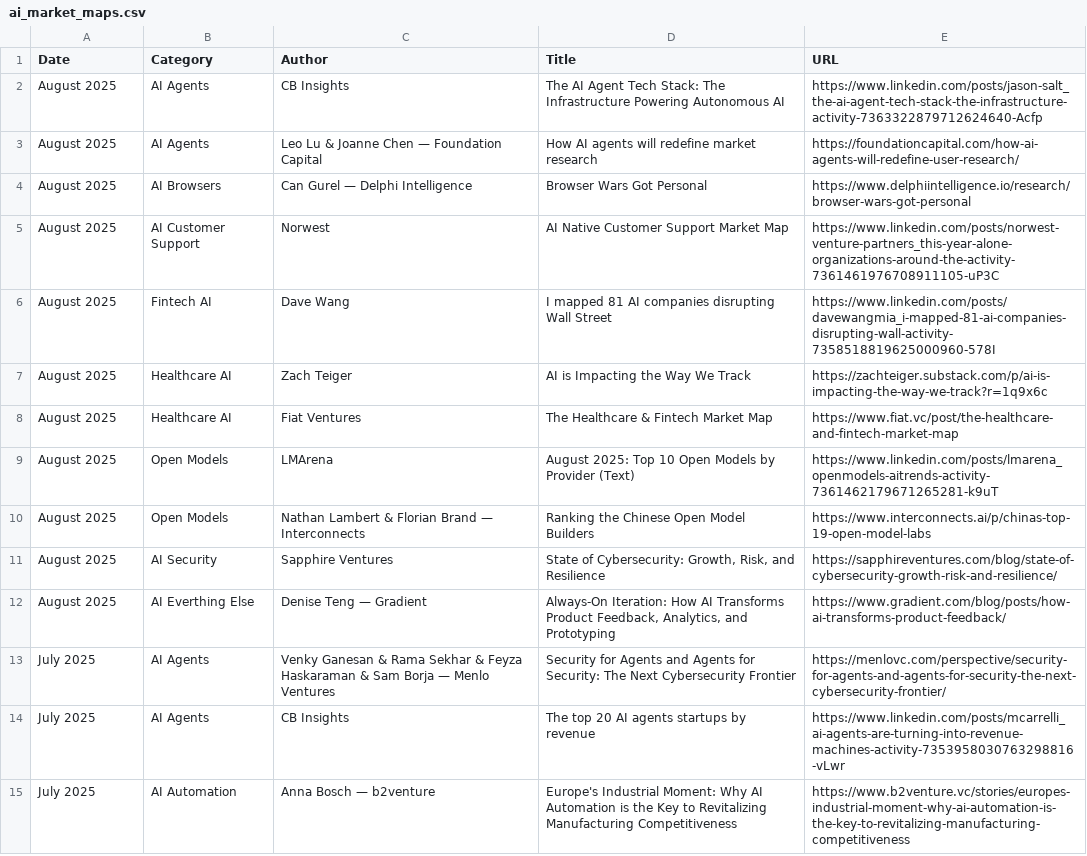
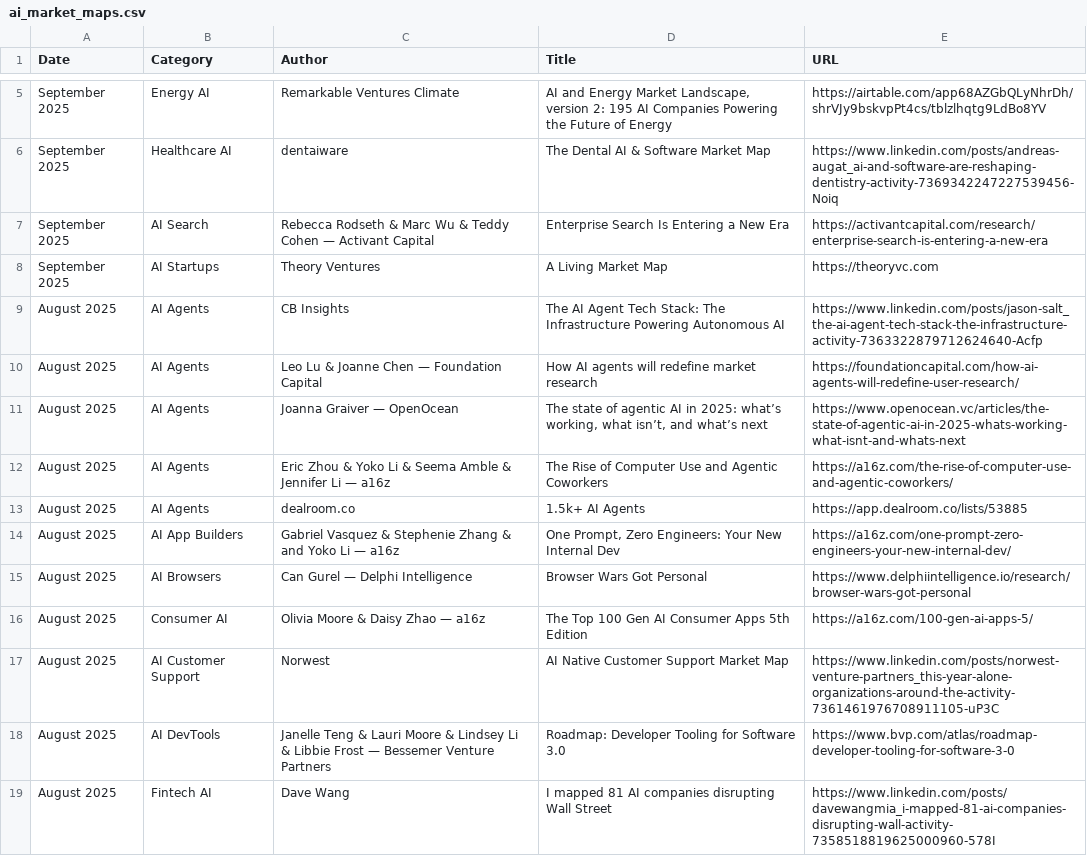
Before and after one commit to joylarkin/Awesome-AI-Market-Maps, a CSV file: ai_market_maps.csv, drawn as a sheet; only a part is shown, gaps mark what is left out; the shorter side is filled out with more unchanged rows; the diff covers the shown part only; the diff names each change by its address in the sheet, - before the commit and + after, or states it on an @@ line.

Commit message:
Update ai_market_maps.csv with 298 entries from latest README.md
- Extracted using automated script following extraction-docs.md specifications
- 100% accuracy validation confirmed
- Covers market maps from September 2025 back to January 2024
- 229 unique authors across 56 categories

```diff
--- a/ai_market_maps.csv
+++ b/ai_market_maps.csv
+row 5: September 2025 | Energy AI | Remarkable Ventures Climate | AI and Energy Market Landscape, version 2: 195 AI Companies Powering the Future of Energy | https://airtable.com/app68AZGbQLyNhrDh/shrVJy9bskvpPt4cs/tblzlhqtg9LdBo8YV
+row 6: September 2025 | Healthcare AI | dentaiware | The Dental AI & Software Market Map | https://www.linkedin.com/posts/andreas-augat_ai-and-software-are-reshaping-dentistry-activity-7369342247227539456-Noiq
+row 7: September 2025 | AI Search | Rebecca Rodseth & Marc Wu & Teddy Cohen — Activant Capital | Enterprise Search Is Entering a New Era | https://activantcapital.com/research/enterprise-search-is-entering-a-new-era
+row 8: September 2025 | AI Startups | Theory Ventures | A Living Market Map | https://theoryvc.com
+row 11: August 2025 | AI Agents | Joanna Graiver — OpenOcean | The state of agentic AI in 2025: what’s working, what isn’t, and what’s next | https://www.openocean.vc/articles/the-state-of-agentic-ai-in-2025-whats-working-what-isnt-and-whats-next
+row 12: August 2025 | AI Agents | Eric Zhou & Yoko Li & Seema Amble & Jennifer Li — a16z | The Rise of Computer Use and Agentic Coworkers | https://a16z.com/the-rise-of-computer-use-and-agentic-coworkers/
+row 13: August 2025 | AI Agents | dealroom.co | 1.5k+ AI Agents | https://app.dealroom.co/lists/53885
+row 14: August 2025 | AI App Builders | Gabriel Vasquez & Stephenie Zhang & and Yoko Li — a16z | One Prompt, Zero Engineers: Your New Internal Dev | https://a16z.com/one-prompt-zero-engineers-your-new-internal-dev/
+row 16: August 2025 | Consumer AI | Olivia Moore & Daisy Zhao — a16z | The Top 100 Gen AI Consumer Apps 5th Edition | https://a16z.com/100-gen-ai-apps-5/
+row 18: August 2025 | AI DevTools | Janelle Teng & Lauri Moore & Lindsey Li & Libbie Frost — Bessemer Venture Partners | Roadmap: Developer Tooling for Software 3.0 | https://www.bvp.com/atlas/roadmap-developer-tooling-for-software-3-0
```
Also changed, not shown: 11 added rows and 4 edited cells elsewhere in this file.
